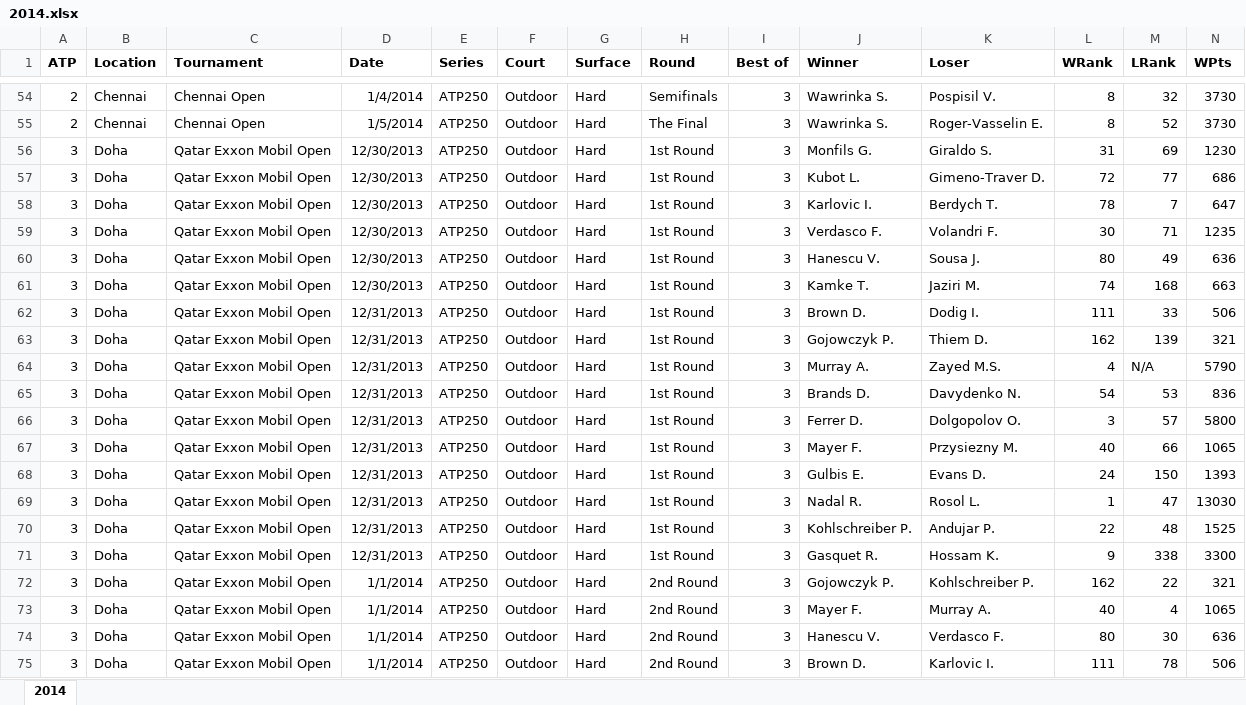
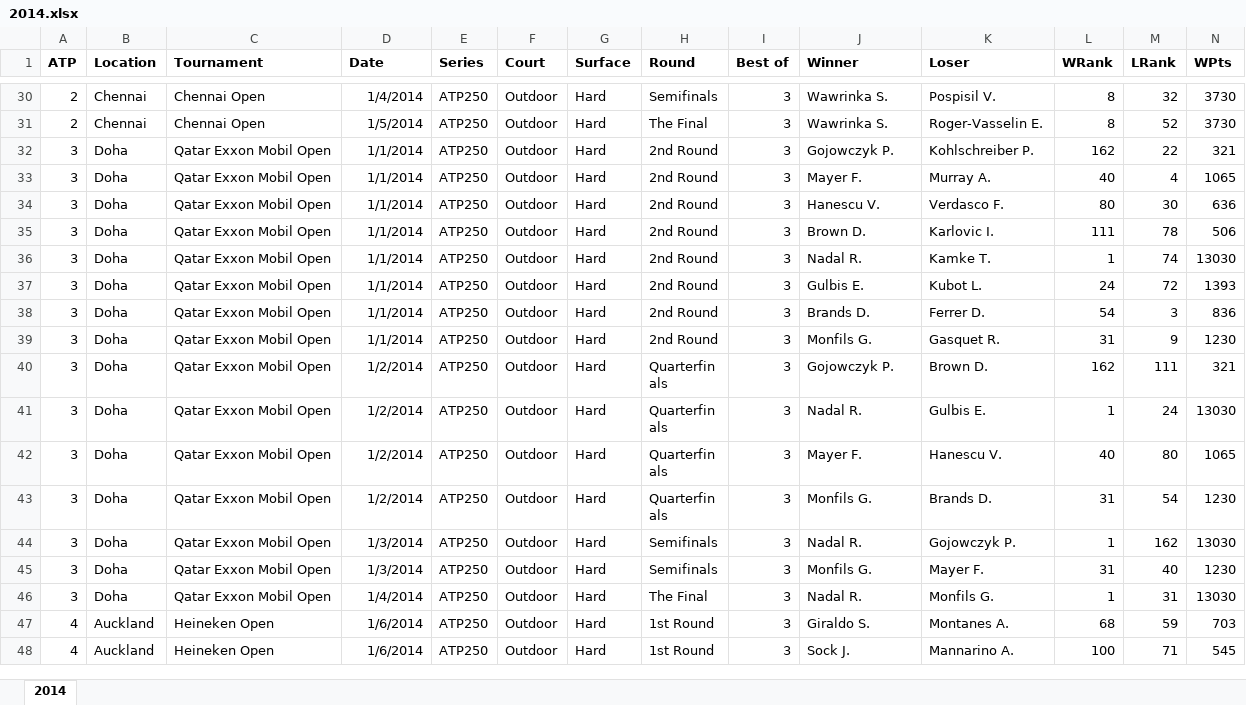
Before and after one commit to enrico-bagattin/tennis-betting, an Excel workbook: matches/2014.xlsx, sheet 2014, drawn as a sheet; only a part is shown, gaps mark what is left out; the shorter side is filled out with more unchanged rows; values as stored, in another font and other column widths than the file's, no borders; rows hold the shown columns only; the diff covers the shown part only; the diff names each change by its address in the sheet, - before the commit and + after, or states it on an @@ line.

```diff
--- a/matches/2014.xlsx (sheet 2014)
+++ b/matches/2014.xlsx (sheet 2014)
-row 56: 3 | Doha | Qatar Exxon Mobil Open | 12/30/2013 | ATP250 | Outdoor | Hard | 1st Round | 3 | Monfils G. | Giraldo S. | 31 | 69 | 1230
-row 57: 3 | Doha | Qatar Exxon Mobil Open | 12/30/2013 | ATP250 | Outdoor | Hard | 1st Round | 3 | Kubot L. | Gimeno-Traver D. | 72 | 77 | 686
-row 58: 3 | Doha | Qatar Exxon Mobil Open | 12/30/2013 | ATP250 | Outdoor | Hard | 1st Round | 3 | Karlovic I. | Berdych T. | 78 | 7 | 647
-row 59: 3 | Doha | Qatar Exxon Mobil Open | 12/30/2013 | ATP250 | Outdoor | Hard | 1st Round | 3 | Verdasco F. | Volandri F. | 30 | 71 | 1235
-row 60: 3 | Doha | Qatar Exxon Mobil Open | 12/30/2013 | ATP250 | Outdoor | Hard | 1st Round | 3 | Hanescu V. | Sousa J. | 80 | 49 | 636
-row 61: 3 | Doha | Qatar Exxon Mobil Open | 12/30/2013 | ATP250 | Outdoor | Hard | 1st Round | 3 | Kamke T. | Jaziri M. | 74 | 168 | 663
-row 62: 3 | Doha | Qatar Exxon Mobil Open | 12/31/2013 | ATP250 | Outdoor | Hard | 1st Round | 3 | Brown D. | Dodig I. | 111 | 33 | 506
-row 63: 3 | Doha | Qatar Exxon Mobil Open | 12/31/2013 | ATP250 | Outdoor | Hard | 1st Round | 3 | Gojowczyk P. | Thiem D. | 162 | 139 | 321
-row 64: 3 | Doha | Qatar Exxon Mobil Open | 12/31/2013 | ATP250 | Outdoor | Hard | 1st Round | 3 | Murray A. | Zayed M.S. | 4 | N/A | 5790
-row 65: 3 | Doha | Qatar Exxon Mobil Open | 12/31/2013 | ATP250 | Outdoor | Hard | 1st Round | 3 | Brands D. | Davydenko N. | 54 | 53 | 836
-row 66: 3 | Doha | Qatar Exxon Mobil Open | 12/31/2013 | ATP250 | Outdoor | Hard | 1st Round | 3 | Ferrer D. | Dolgopolov O. | 3 | 57 | 5800
-row 67: 3 | Doha | Qatar Exxon Mobil Open | 12/31/2013 | ATP250 | Outdoor | Hard | 1st Round | 3 | Mayer F. | Przysiezny M. | 40 | 66 | 1065
-row 68: 3 | Doha | Qatar Exxon Mobil Open | 12/31/2013 | ATP250 | Outdoor | Hard | 1st Round | 3 | Gulbis E. | Evans D. | 24 | 150 | 1393
-row 69: 3 | Doha | Qatar Exxon Mobil Open | 12/31/2013 | ATP250 | Outdoor | Hard | 1st Round | 3 | Nadal R. | Rosol L. | 1 | 47 | 13030
-row 70: 3 | Doha | Qatar Exxon Mobil Open | 12/31/2013 | ATP250 | Outdoor | Hard | 1st Round | 3 | Kohlschreiber P. | Andujar P. | 22 | 48 | 1525
-row 71: 3 | Doha | Qatar Exxon Mobil Open | 12/31/2013 | ATP250 | Outdoor | Hard | 1st Round | 3 | Gasquet R. | Hossam K. | 9 | 338 | 3300
```
Also changed, not shown: 24 removed rows elsewhere in this sheet, 8 other files.
